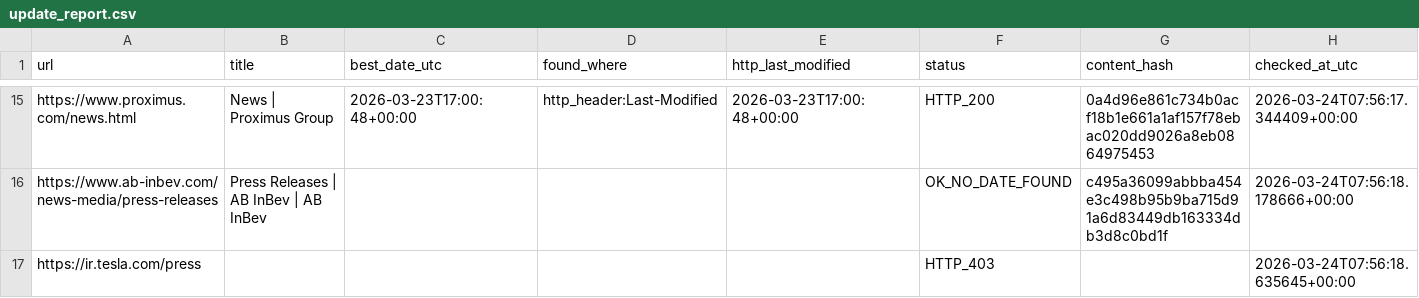
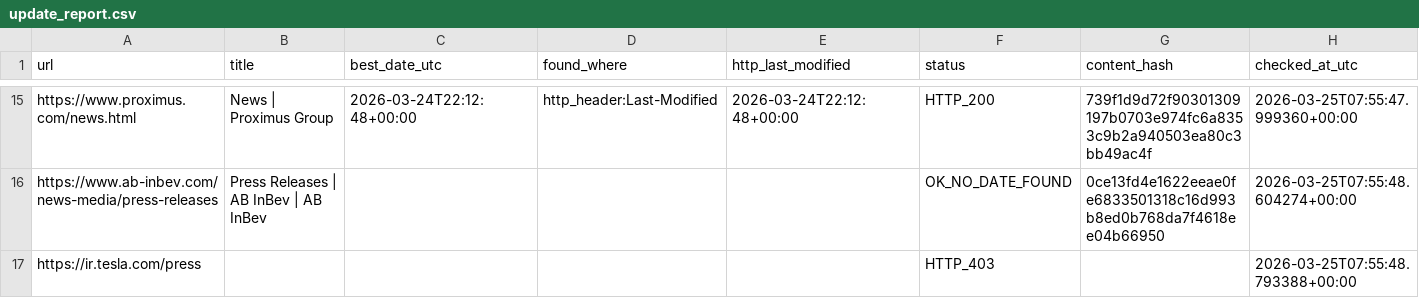
Before and after one commit to yonike2005-cell/Update-checker, a CSV file: output/update_report.csv, drawn as a sheet; only a part is shown, gaps mark what is left out; the diff covers the shown part only; the diff names each change by its address in the sheet, - before the commit and + after, or states it on an @@ line.

```diff
--- a/output/update_report.csv
+++ b/output/update_report.csv
-C15 (best_date_utc): 2026-03-23T17:00:48+00:00
+C15 (best_date_utc): 2026-03-24T22:12:48+00:00
-E15 (http_last_modified): 2026-03-23T17:00:48+00:00
+E15 (http_last_modified): 2026-03-24T22:12:48+00:00
-G15 (content_hash): 0a4d96e861c734b0acf18b1e661a1af157f78ebac020dd9026a8eb0864975453
+G15 (content_hash): 739f1d9d72f90301309197b0703e974fc6a8353c9b2a940503ea80c3bb49ac4f
-H15 (checked_at_utc): 2026-03-24T07:56:17.344409+00:00
+H15 (checked_at_utc): 2026-03-25T07:55:47.999360+00:00
-G16 (content_hash): c495a36099abbba454e3c498b95b9ba715d91a6d83449db163334db3d8c0bd1f
+G16 (content_hash): 0ce13fd4e1622eeae0fe6833501318c16d993b8ed0b768da7f4618ee04b66950
-H16 (checked_at_utc): 2026-03-24T07:56:18.178666+00:00
+H16 (checked_at_utc): 2026-03-25T07:55:48.604274+00:00
-H17 (checked_at_utc): 2026-03-24T07:56:18.635645+00:00
+H17 (checked_at_utc): 2026-03-25T07:55:48.793388+00:00
```
Also changed, not shown: 29 edited cells elsewhere in this file.
